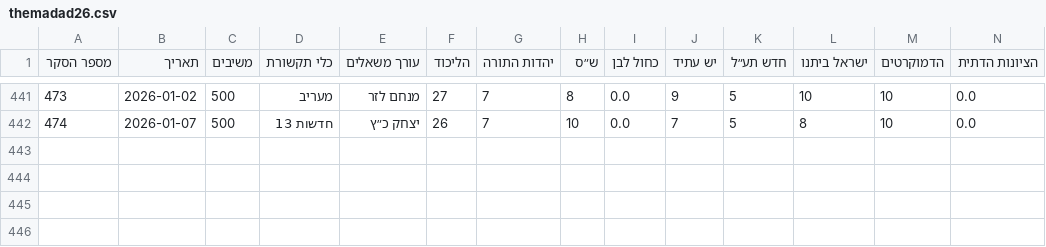
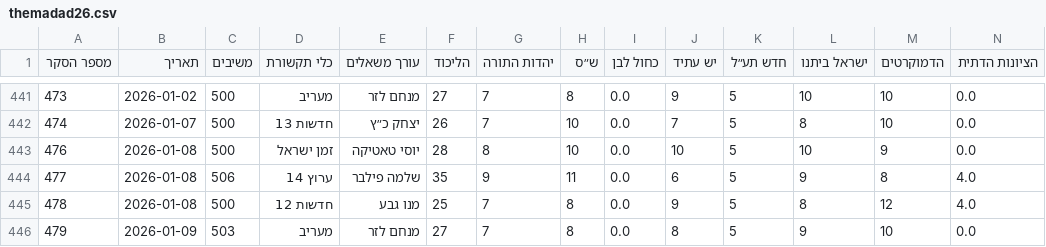
Before and after one commit to yuval-harpaz/misc, a CSV file: data/themadad26.csv, drawn as a sheet; only a part is shown, gaps mark what is left out; rows hold the shown columns only; the diff names each change by its address in the sheet, - before the commit and + after, or states it on an @@ line.

```diff
--- a/data/themadad26.csv
+++ b/data/themadad26.csv
+row 443: 476 | 2026-01-08 | 500 | זמן ישראל | יוסי טאטיקה | 28 | 8 | 10 | 0.0 | 10 | 5 | 10 | 9 | 0.0
+row 444: 477 | 2026-01-08 | 506 | ערוץ 14 | שלמה פילבר | 35 | 9 | 11 | 0.0 | 6 | 5 | 9 | 8 | 4.0
+row 445: 478 | 2026-01-08 | 500 | חדשות 12 | מנו גבע | 25 | 7 | 8 | 0.0 | 9 | 5 | 8 | 12 | 4.0
+row 446: 479 | 2026-01-09 | 503 | מעריב | מנחם לזר | 27 | 7 | 8 | 0.0 | 8 | 5 | 9 | 10 | 0.0
```
